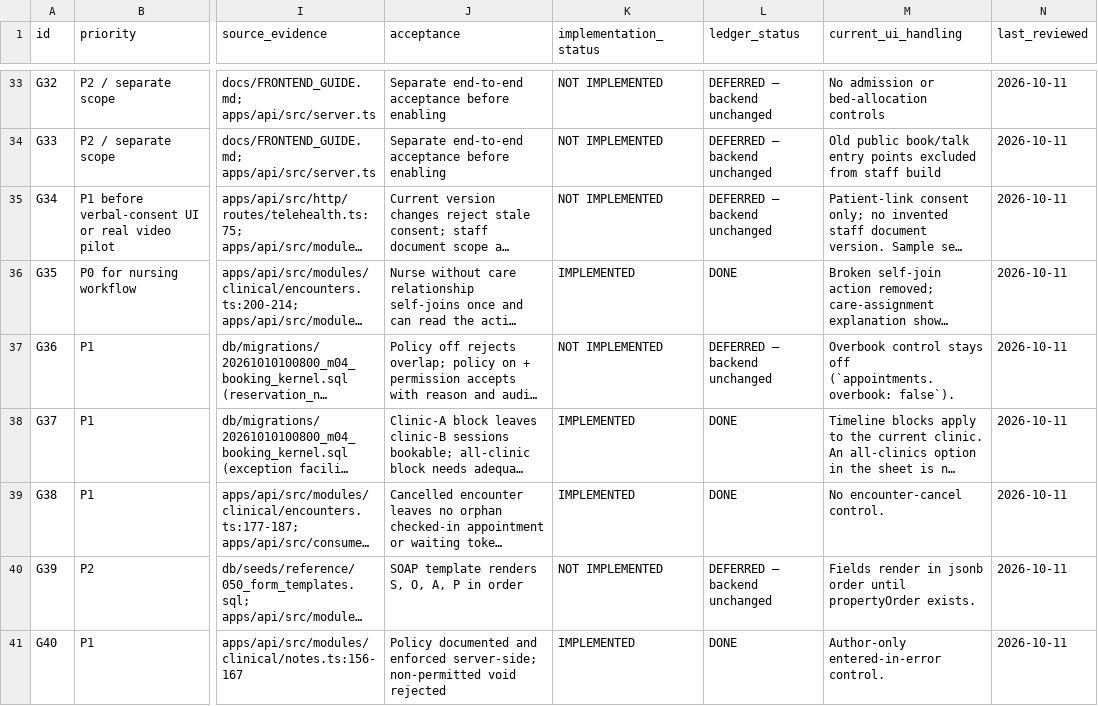
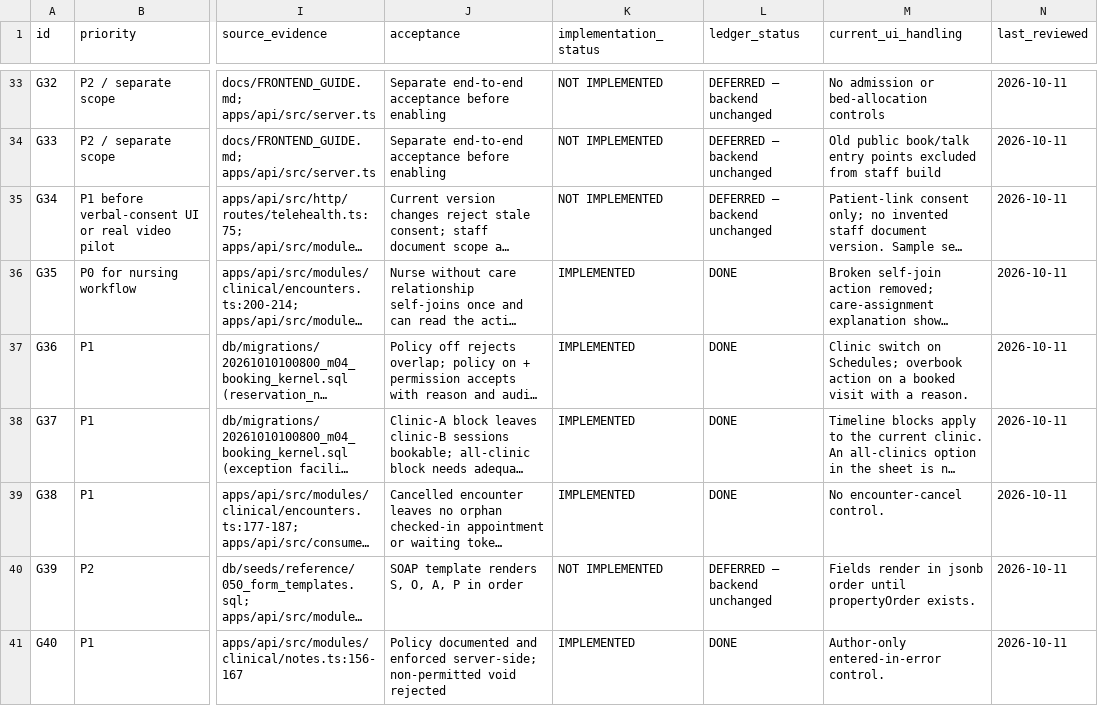
Before and after one commit to yeshwanth1127/exora-health, a CSV file: HMS_NEW/docs/plan/staff-integration-audit/backend-gap-backlog.csv, drawn as a sheet; only a part is shown, gaps mark what is left out; long unchanged cells end in …; the diff names each change by its address in the sheet, - before the commit and + after, or states it on an @@ line.

Commit message:
HMS_NEW: phase 3 per-clinic overbooking
- G36: config_setting booking.overbooking per facility (default off,
  config.manage to change, versioned and audited)
- New appointments.overbook permission (tenant_admin, front_desk)
- POST /v1/appointments/overbook: taken, unblocked slot of a published
  session; reservation status overbooked outside the EXCLUDE with a
  required reason; at most 3 per session under the resource lock
- Appointment reads expose overbookReason
- Migration m04_overbooking with ERD m01/m04 updates
- Schedules: clinic switch for administrators; overbook action on a
  booked visit asks for a reason; staff notes field removed (G09)

```diff
--- a/HMS_NEW/docs/plan/staff-integration-audit/backend-gap-backlog.csv
+++ b/HMS_NEW/docs/plan/staff-integration-audit/backend-gap-backlog.csv
-K37 (implementation_status): NOT IMPLEMENTED
+K37 (implementation_status): IMPLEMENTED
-L37 (ledger_status): DEFERRED — backend unchanged
+L37 (ledger_status): DONE
-M37 (current_ui_handling): Overbook control stays off (`appointments.overbook: false`).
+M37 (current_ui_handling): Clinic switch on Schedules; overbook action on a booked visit with a reason.
```
Also changed, not shown: 17 other files.
